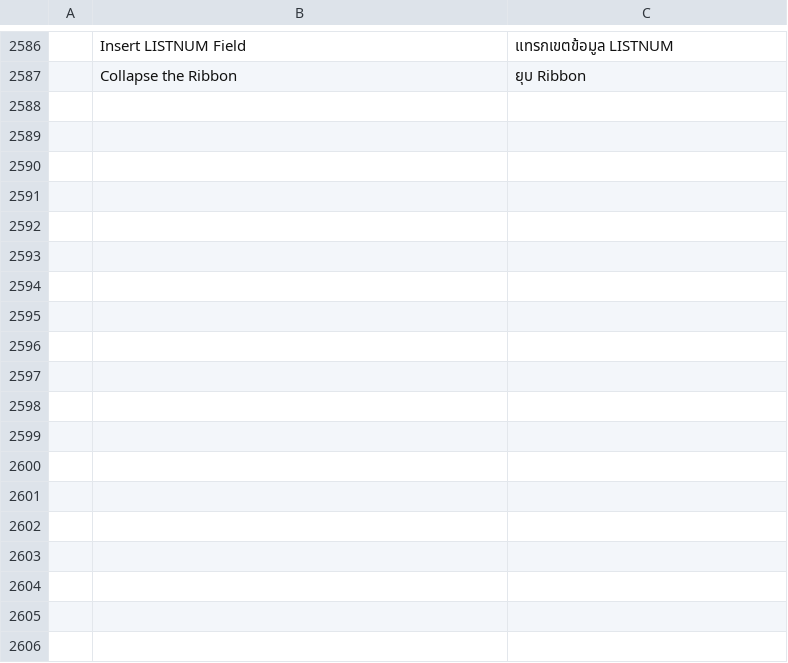
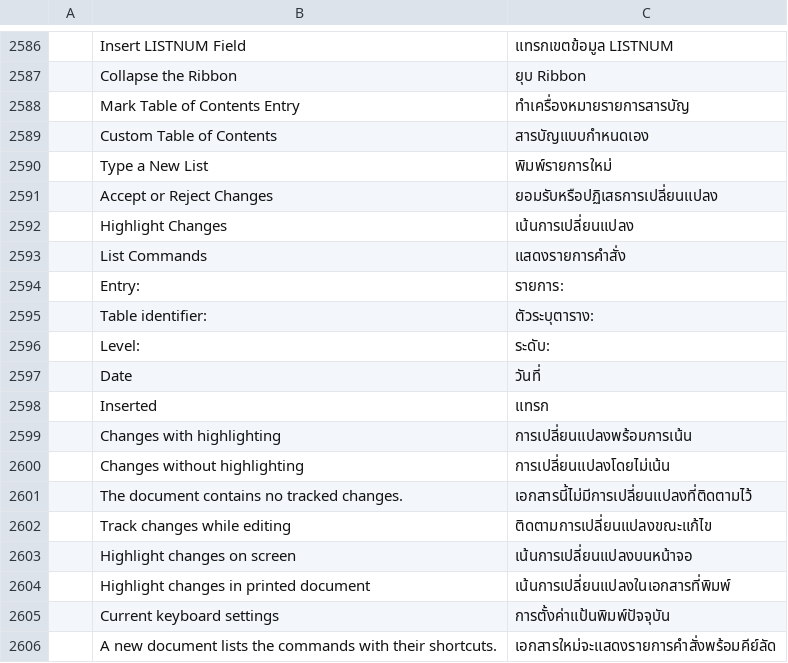
Before and after one commit to chatraweechai/doc4me, a TSV file: crates/ui-egui/src/i18n/th.tsv, drawn as a sheet; only a part is shown, gaps mark what is left out; the diff names each change by its address in the sheet, - before the commit and + after, or states it on an @@ line.

```diff
--- a/crates/ui-egui/src/i18n/th.tsv
+++ b/crates/ui-egui/src/i18n/th.tsv
+row 2588:  | Mark Table of Contents Entry | ทำเครื่องหมายรายการสารบัญ
+row 2589:  | Custom Table of Contents | สารบัญแบบกำหนดเอง
+row 2590:  | Type a New List | พิมพ์รายการใหม่
+row 2591:  | Accept or Reject Changes | ยอมรับหรือปฏิเสธการเปลี่ยนแปลง
+row 2592:  | Highlight Changes | เน้นการเปลี่ยนแปลง
+row 2593:  | List Commands | แสดงรายการคำสั่ง
+row 2594:  | Entry: | รายการ:
+row 2595:  | Table identifier: | ตัวระบุตาราง:
+row 2596:  | Level: | ระดับ:
+row 2597:  | Date | วันที่
+row 2598:  | Inserted | แทรก
+row 2599:  | Changes with highlighting | การเปลี่ยนแปลงพร้อมการเน้น
+row 2600:  | Changes without highlighting | การเปลี่ยนแปลงโดยไม่เน้น
+row 2601:  | The document contains no tracked changes. | เอกสารนี้ไม่มีการเปลี่ยนแปลงที่ติดตามไว้
+row 2602:  | Track changes while editing | ติดตามการเปลี่ยนแปลงขณะแก้ไข
+row 2603:  | Highlight changes on screen | เน้นการเปลี่ยนแปลงบนหน้าจอ
+row 2604:  | Highlight changes in printed document | เน้นการเปลี่ยนแปลงในเอกสารที่พิมพ์
+row 2605:  | Current keyboard settings | การตั้งค่าแป้นพิมพ์ปัจจุบัน
+row 2606:  | A new document lists the commands with their shortcuts. | เอกสารใหม่จะแสดงรายการคำสั่งพร้อมคีย์ลัด
```
Also changed, not shown: crates/ui-egui/src/i18n/fr.tsv, crates/ui-egui/src/i18n/hu.tsv, 31 other files.
